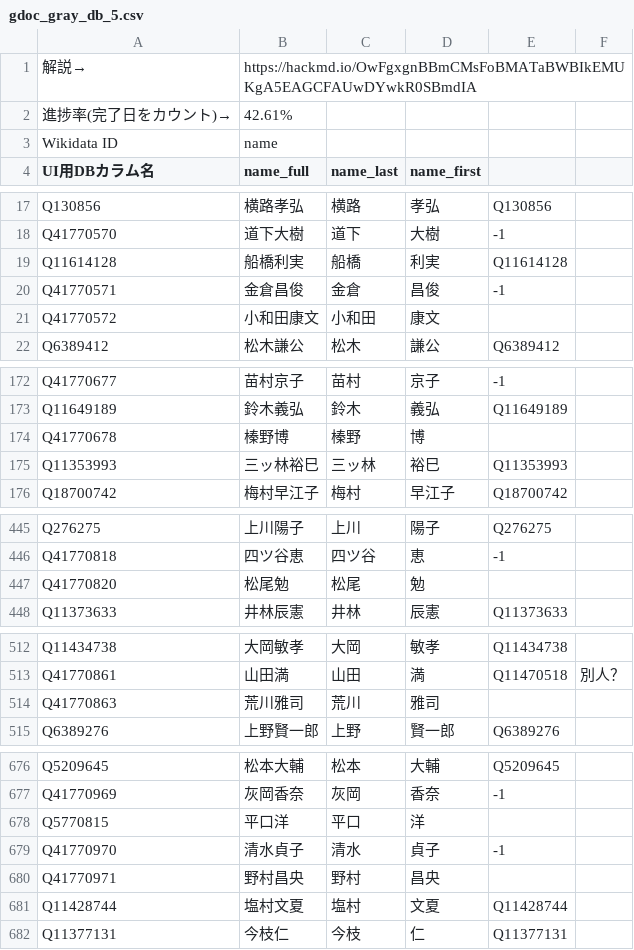
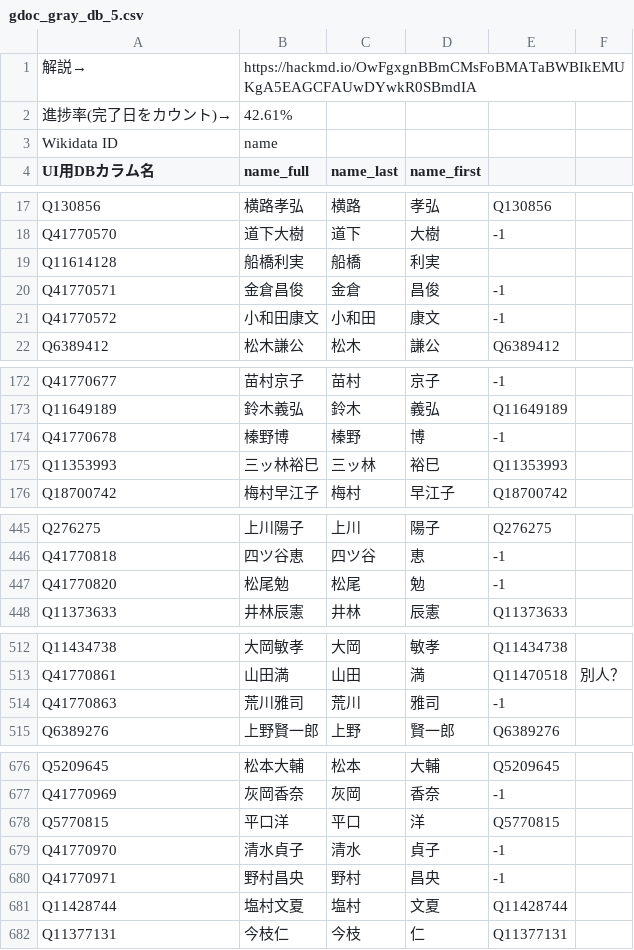
Before and after one commit to hkwi/shuin48pre, a CSV file: docs/gdoc_gray_db_5.csv, drawn as a sheet; only a part is shown, gaps mark what is left out; the diff covers the shown part only.

```diff
--- a/docs/gdoc_gray_db_5.csv
+++ b/docs/gdoc_gray_db_5.csv
@@ -18,5 +18,5 @@ Q130856,横路孝弘,横路,孝弘,Q130856,
 Q41770570,道下大樹,道下,大樹,-1,
-Q11614128,船橋利実,船橋,利実,Q11614128,
+Q11614128,船橋利実,船橋,利実,,
 Q41770571,金倉昌俊,金倉,昌俊,-1,
-Q41770572,小和田康文,小和田,康文,,
+Q41770572,小和田康文,小和田,康文,-1,
 Q6389412,松木謙公,松木,謙公,Q6389412,
@@ -173,3 +173,3 @@ Q41770677,苗村京子,苗村,京子,-1,
 Q11649189,鈴木義弘,鈴木,義弘,Q11649189,
-Q41770678,榛野博,榛野,博,,
+Q41770678,榛野博,榛野,博,-1,
 Q11353993,三ッ林裕巳,三ッ林,裕巳,Q11353993,
@@ -446,3 +446,3 @@ Q276275,上川陽子,上川,陽子,Q276275,
 Q41770818,四ツ谷恵,四ツ谷,恵,-1,
-Q41770820,松尾勉,松尾,勉,,
+Q41770820,松尾勉,松尾,勉,-1,
 Q11373633,井林辰憲,井林,辰憲,Q11373633,
@@ -513,3 +513,3 @@ Q11434738,大岡敏孝,大岡,敏孝,Q11434738,
 Q41770861,山田満,山田,満,Q11470518,別人？
-Q41770863,荒川雅司,荒川,雅司,,
+Q41770863,荒川雅司,荒川,雅司,-1,
 Q6389276,上野賢一郎,上野,賢一郎,Q6389276,
@@ -677,5 +677,5 @@ Q5209645,松本大輔,松本,大輔,Q5209645,
 Q41770969,灰岡香奈,灰岡,香奈,-1,
-Q5770815,平口洋,平口,洋,,
+Q5770815,平口洋,平口,洋,Q5770815,
 Q41770970,清水貞子,清水,貞子,-1,
-Q41770971,野村昌央,野村,昌央,,
+Q41770971,野村昌央,野村,昌央,-1,
 Q11428744,塩村文夏,塩村,文夏,Q11428744,
```
Also changed, not shown: 8 edited cells elsewhere in this file, 3 other files.
